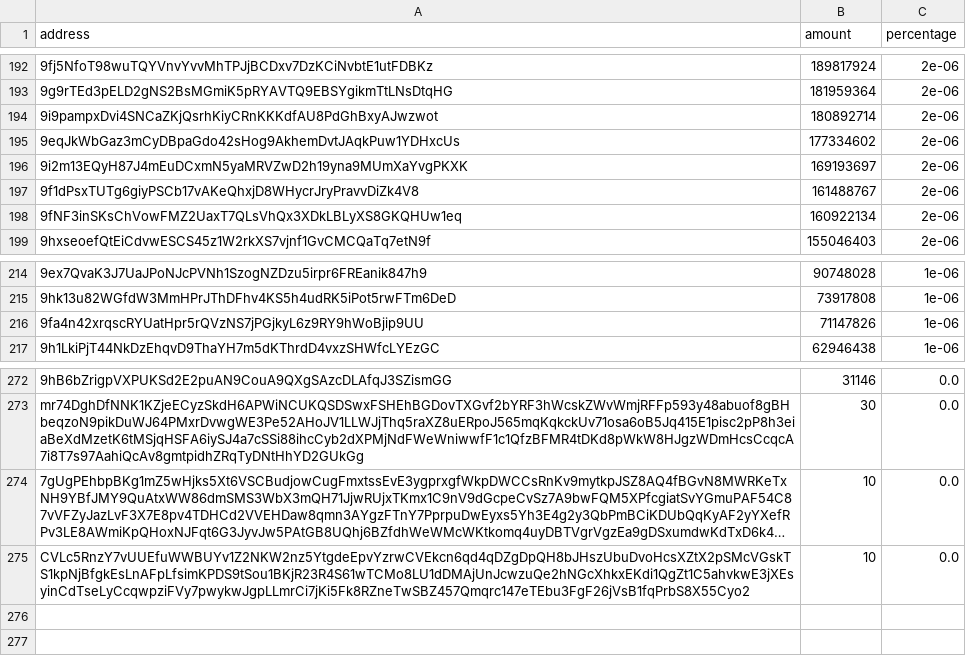
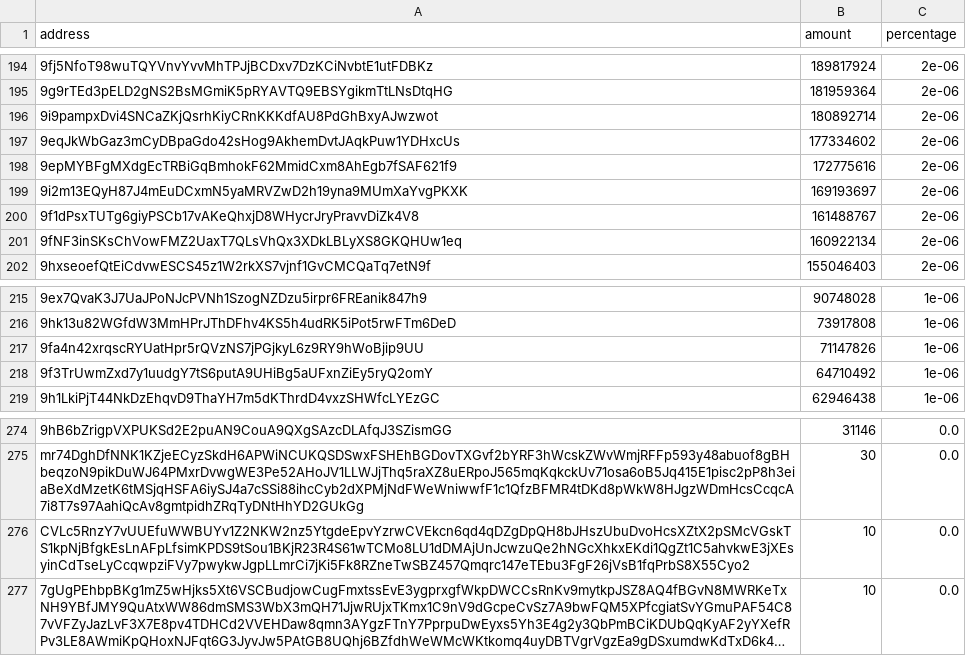
Before and after one commit to babygrenade/ergo-tokenautics, a CSV file: data/QUACKS.csv, drawn as a sheet; only a part is shown, gaps mark what is left out; long unchanged cells end in …; the diff covers the shown part only; the diff names each change by its address in the sheet, - before the commit and + after, or states it on an @@ line.

```diff
--- a/data/QUACKS.csv
+++ b/data/QUACKS.csv
+row 198: 9epMYBFgMXdgEcTRBiGqBmhokF62MmidCxm8AhEgb7fSAF621f9 | 172775616 | 2e-06
+row 218: 9f3TrUwmZxd7y1uudgY7tS6putA9UHiBg5aUFxnZiEy5ryQ2omY | 64710492 | 1e-06
@@ row 275 moved to row 276: CVLc5RnzY7vUUEfuWWBUYv1Z2NKW2nz5YtgdeEpv… @@
```
Also changed, not shown: 3 added rows, 3 removed rows and 4 edited cells elsewhere in this file, data/$bass.csv, data/FLUX.csv, 14 other files.
